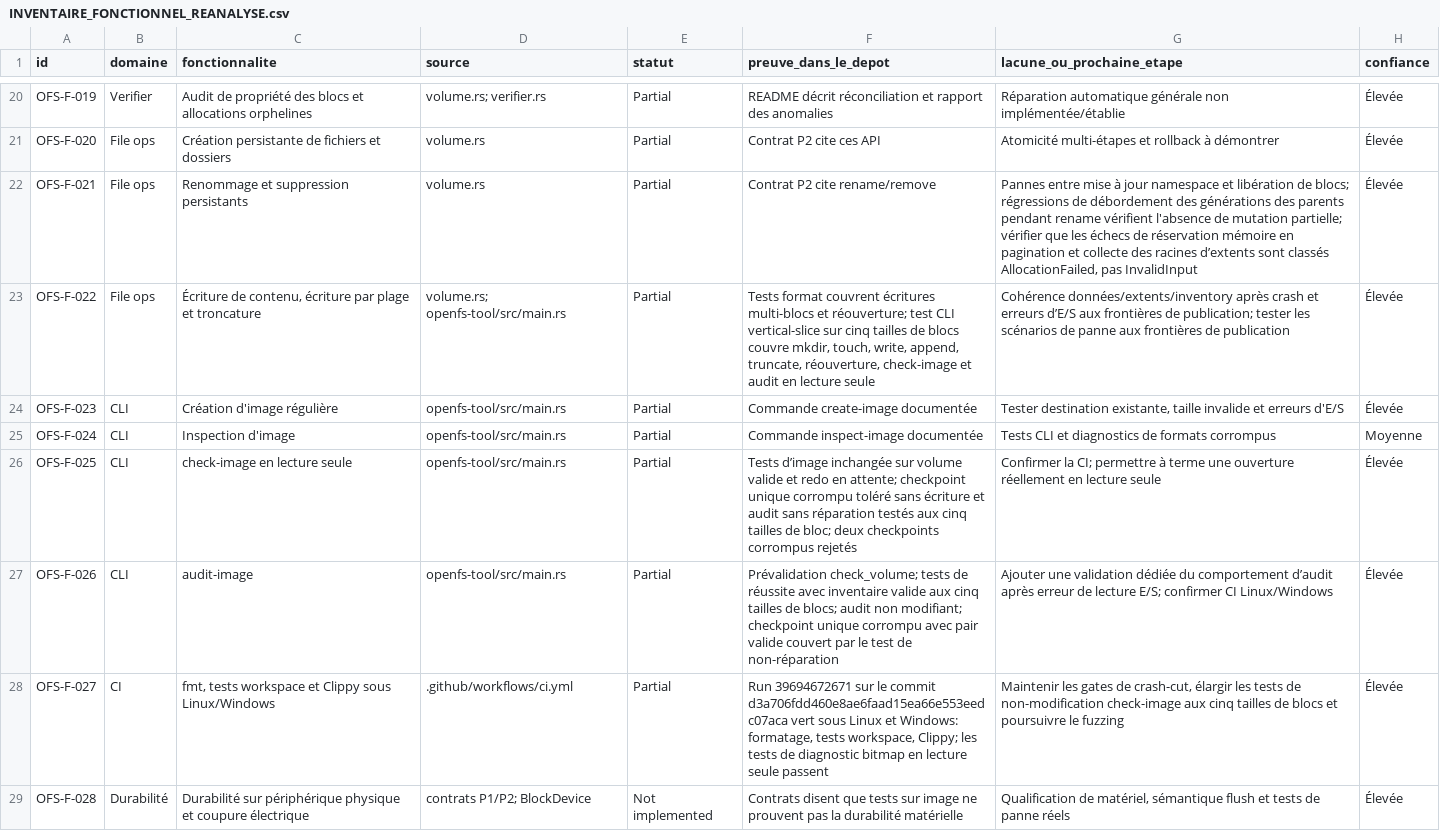
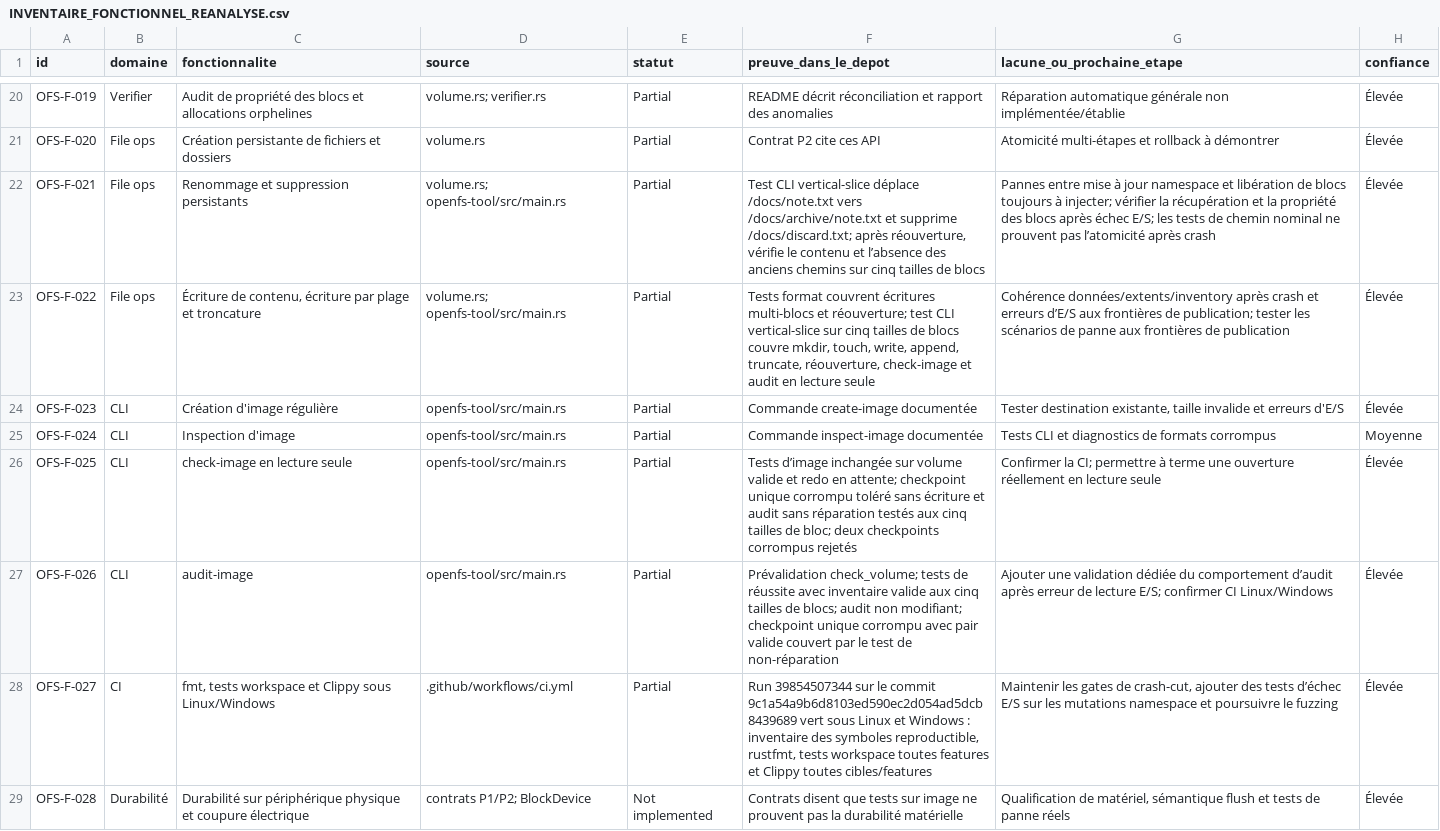
Before and after one commit to Likounsee/OpenFS, a CSV file: OpenFS/docs/INVENTAIRE_FONCTIONNEL_REANALYSE.csv, drawn as a sheet; only a part is shown, gaps mark what is left out.

Commit message:
docs: record persistent rename coverage and green CI

```diff
--- a/OpenFS/docs/INVENTAIRE_FONCTIONNEL_REANALYSE.csv
+++ b/OpenFS/docs/INVENTAIRE_FONCTIONNEL_REANALYSE.csv
@@ -21,3 +21,3 @@
 "OFS-F-020","File ops","Création persistante de fichiers et dossiers","volume.rs","Partial","Contrat P2 cite ces API","Atomicité multi-étapes et rollback à démontrer","Élevée"
-"OFS-F-021","File ops","Renommage et suppression persistants","volume.rs","Partial","Contrat P2 cite rename/remove","Pannes entre mise à jour namespace et libération de blocs; régressions de débordement des générations des parents pendant rename vérifient l'absence de mutation partielle; vérifier que les échecs de réservation mémoire en pagination et collecte des racines d’extents sont classés AllocationFailed, pas InvalidInput","Élevée"
+"OFS-F-021","File ops","Renommage et suppression persistants","volume.rs; openfs-tool/src/main.rs","Partial","Test CLI vertical-slice déplace /docs/note.txt vers /docs/archive/note.txt et supprime /docs/discard.txt; après réouverture, vérifie le contenu et l’absence des anciens chemins sur cinq tailles de blocs","Pannes entre mise à jour namespace et libération de blocs toujours à injecter; vérifier la récupération et la propriété des blocs après échec E/S; les tests de chemin nominal ne prouvent pas l’atomicité après crash","Élevée"
 "OFS-F-022","File ops","Écriture de contenu, écriture par plage et troncature","volume.rs; openfs-tool/src/main.rs","Partial","Tests format couvrent écritures multi-blocs et réouverture; test CLI vertical-slice sur cinq tailles de blocs couvre mkdir, touch, write, append, truncate, réouverture, check-image et audit en lecture seule","Cohérence données/extents/inventory après crash et erreurs d’E/S aux frontières de publication; tester les scénarios de panne aux frontières de publication","Élevée"
@@ -27,3 +27,3 @@
 "OFS-F-026","CLI","audit-image","openfs-tool/src/main.rs","Partial","Prévalidation check_volume; tests de réussite avec inventaire valide aux cinq tailles de blocs; audit non modifiant; checkpoint unique corrompu avec pair valide couvert par le test de non-réparation","Ajouter une validation dédiée du comportement d’audit après erreur de lecture E/S; confirmer CI Linux/Windows","Élevée"
-"OFS-F-027","CI","fmt, tests workspace et Clippy sous Linux/Windows",".github/workflows/ci.yml","Partial","Run 39694672671 sur le commit d3a706fdd460e8ae6faad15ea66e553eedc07aca vert sous Linux et Windows: formatage, tests workspace, Clippy; les tests de diagnostic bitmap en lecture seule passent","Maintenir les gates de crash-cut, élargir les tests de non-modification check-image aux cinq tailles de blocs et poursuivre le fuzzing","Élevée"
+"OFS-F-027","CI","fmt, tests workspace et Clippy sous Linux/Windows",".github/workflows/ci.yml","Partial","Run 39854507344 sur le commit 9c1a54a9b6d8103ed590ec2d054ad5dcb8439689 vert sous Linux et Windows : inventaire des symboles reproductible, rustfmt, tests workspace toutes features et Clippy toutes cibles/features","Maintenir les gates de crash-cut, ajouter des tests d’échec E/S sur les mutations namespace et poursuivre le fuzzing","Élevée"
 "OFS-F-028","Durabilité","Durabilité sur périphérique physique et coupure électrique","contrats P1/P2; BlockDevice","Not implemented","Contrats disent que tests sur image ne prouvent pas la durabilité matérielle","Qualification de matériel, sémantique flush et tests de panne réels","Élevée"
```
Also changed, not shown: 1 other file.
